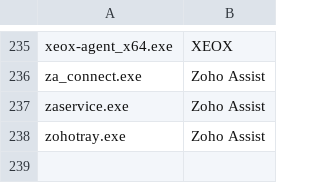
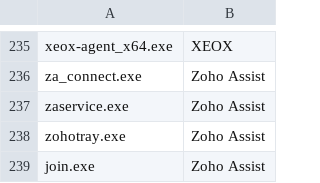
Before and after one commit to itm8SocSE/rmm, a CSV file: executables.csv, drawn as a sheet; only a part is shown, gaps mark what is left out; the diff names each change by its address in the sheet, - before the commit and + after, or states it on an @@ line.

Commit message:
Update executables.csv

```diff
--- a/executables.csv
+++ b/executables.csv
+row 239: join.exe | Zoho Assist
```
